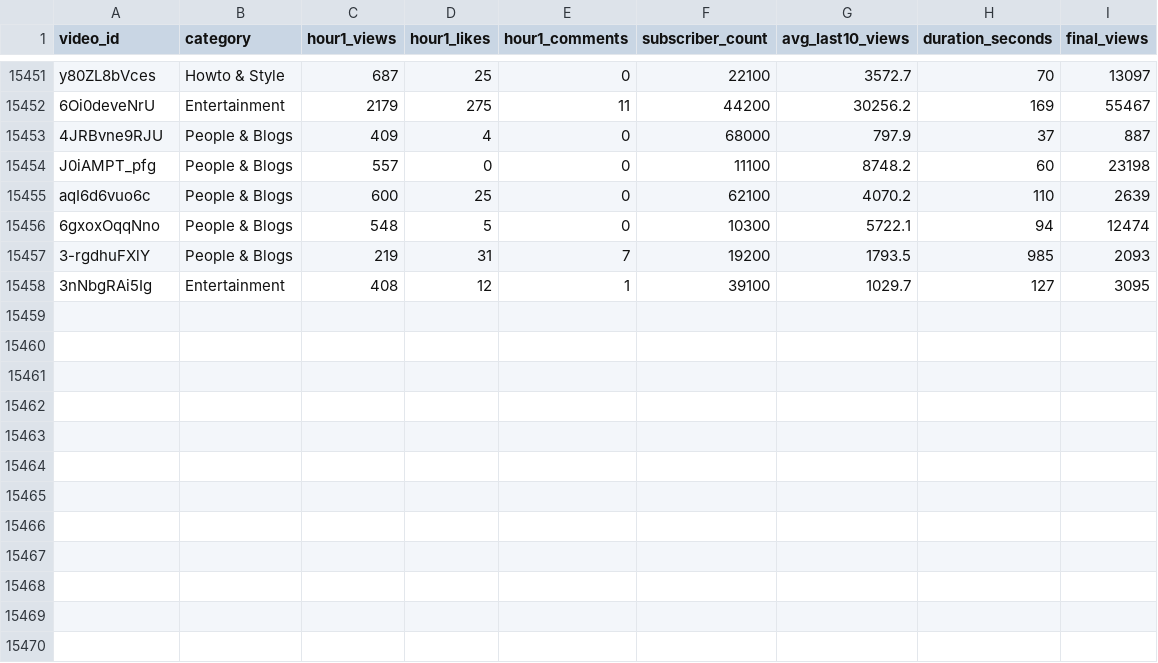
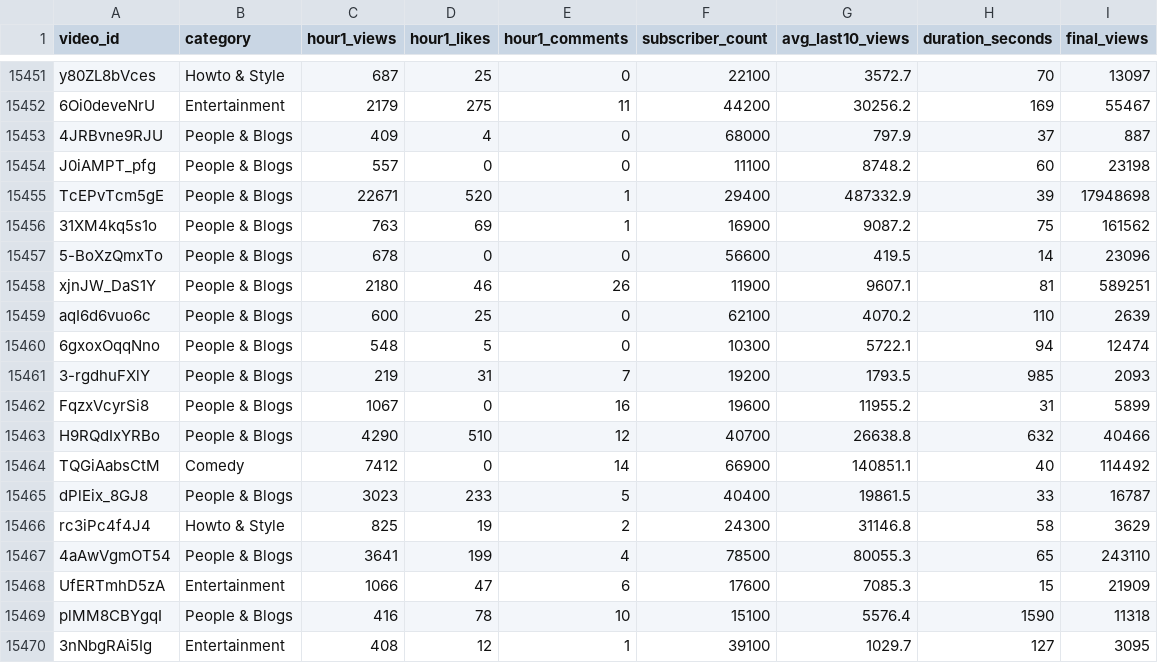
Before and after one commit to jaskiratkalra26/Youtube-Data-Extraction-Pipeline, a CSV file: dataset.csv, drawn as a sheet; only a part is shown, gaps mark what is left out; the diff names each change by its address in the sheet, - before the commit and + after, or states it on an @@ line.

```diff
--- a/dataset.csv
+++ b/dataset.csv
+row 15455: TcEPvTcm5gE | People & Blogs | 22671 | 520 | 1 | 29400 | 487332.9 | 39 | 17948698
+row 15456: 31XM4kq5s1o | People & Blogs | 763 | 69 | 1 | 16900 | 9087.2 | 75 | 161562
+row 15457: 5-BoXzQmxTo | People & Blogs | 678 | 0 | 0 | 56600 | 419.5 | 14 | 23096
+row 15458: xjnJW_DaS1Y | People & Blogs | 2180 | 46 | 26 | 11900 | 9607.1 | 81 | 589251
+row 15462: FqzxVcyrSi8 | People & Blogs | 1067 | 0 | 16 | 19600 | 11955.2 | 31 | 5899
+row 15463: H9RQdIxYRBo | People & Blogs | 4290 | 510 | 12 | 40700 | 26638.8 | 632 | 40466
+row 15464: TQGiAabsCtM | Comedy | 7412 | 0 | 14 | 66900 | 140851.1 | 40 | 114492
+row 15465: dPlEix_8GJ8 | People & Blogs | 3023 | 233 | 5 | 40400 | 19861.5 | 33 | 16787
+row 15466: rc3iPc4f4J4 | Howto & Style | 825 | 19 | 2 | 24300 | 31146.8 | 58 | 3629
+row 15467: 4aAwVgmOT54 | People & Blogs | 3641 | 199 | 4 | 78500 | 80055.3 | 65 | 243110
+row 15468: UfERTmhD5zA | Entertainment | 1066 | 47 | 6 | 17600 | 7085.3 | 15 | 21909
+row 15469: plMM8CBYgqI | People & Blogs | 416 | 78 | 10 | 15100 | 5576.4 | 1590 | 11318
```
Also changed, not shown: final_data.csv, hour1_data.csv, 1 other file.
